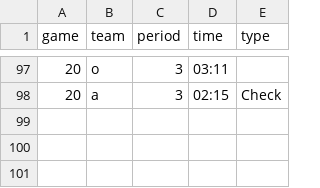
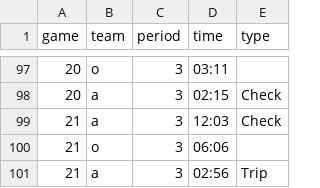
Before and after one commit to werntzp/hockey-stats, a CSV file: penalties.csv, drawn as a sheet; only a part is shown, gaps mark what is left out; the diff names each change by its address in the sheet, - before the commit and + after, or states it on an @@ line.

Commit message:
Update penalties.csv

```diff
--- a/penalties.csv
+++ b/penalties.csv
+row 99: 21 | a | 3 | 12:03 | Check
+row 100: 21 | o | 3 | 06:06
+row 101: 21 | a | 3 | 02:56 | Trip
```
